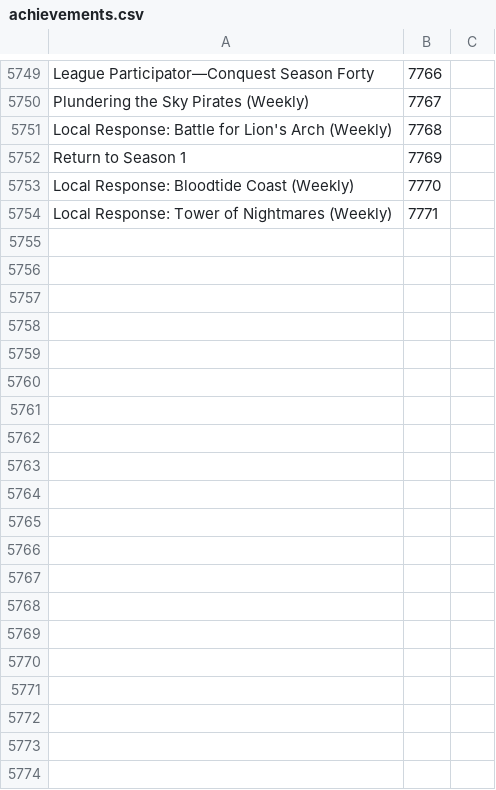
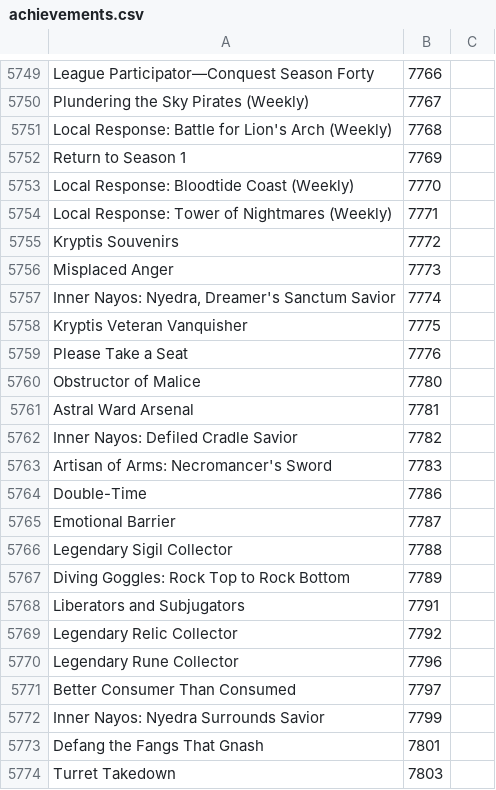
Before and after one commit to Pandraghon/gw2api-namesearch, a CSV file: en/achievements.csv, drawn as a sheet; only a part is shown, gaps mark what is left out; the diff covers the shown part only; the diff names each change by its address in the sheet, - before the commit and + after, or states it on an @@ line.

```diff
--- a/en/achievements.csv
+++ b/en/achievements.csv
+row 5755: Kryptis Souvenirs | 7772
+row 5756: Misplaced Anger | 7773
+row 5757: Inner Nayos: Nyedra, Dreamer's Sanctum Savior | 7774
+row 5758: Kryptis Veteran Vanquisher | 7775
+row 5759: Please Take a Seat | 7776
+row 5760: Obstructor of Malice | 7780
+row 5761: Astral Ward Arsenal | 7781
+row 5762: Inner Nayos: Defiled Cradle Savior | 7782
+row 5763: Artisan of Arms: Necromancer's Sword | 7783
+row 5764: Double-Time | 7786
+row 5765: Emotional Barrier | 7787
+row 5766: Legendary Sigil Collector | 7788
+row 5767: Diving Goggles: Rock Top to Rock Bottom | 7789
+row 5768: Liberators and Subjugators | 7791
+row 5769: Legendary Relic Collector | 7792
+row 5770: Legendary Rune Collector | 7796
+row 5771: Better Consumer Than Consumed | 7797
+row 5772: Inner Nayos: Nyedra Surrounds Savior | 7799
+row 5773: Defang the Fangs That Gnash | 7801
+row 5774: Turret Takedown | 7803
```
Also changed, not shown: 36 added rows elsewhere in this file, en/maps.csv, en/skills.csv, 17 other files.
